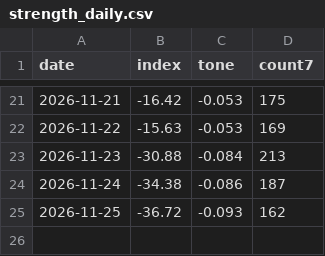
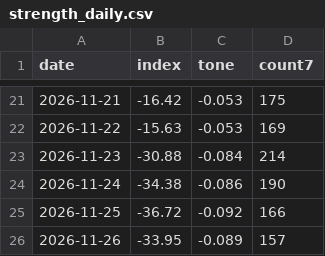
Before and after one commit to nathanielh34/copper-analysis, a CSV file: data/strength_daily.csv, drawn as a sheet; only a part is shown, gaps mark what is left out.

```diff
--- a/data/strength_daily.csv
+++ b/data/strength_daily.csv
@@ -22,4 +22,5 @@ date,index,tone,count7
 2026-11-22,-15.63,-0.053,169
-2026-11-23,-30.88,-0.084,213
-2026-11-24,-34.38,-0.086,187
-2026-11-25,-36.72,-0.093,162
+2026-11-23,-30.88,-0.084,214
+2026-11-24,-34.38,-0.086,190
+2026-11-25,-36.72,-0.092,166
+2026-11-26,-33.95,-0.089,157
```
Also changed, not shown: 5 other files.
